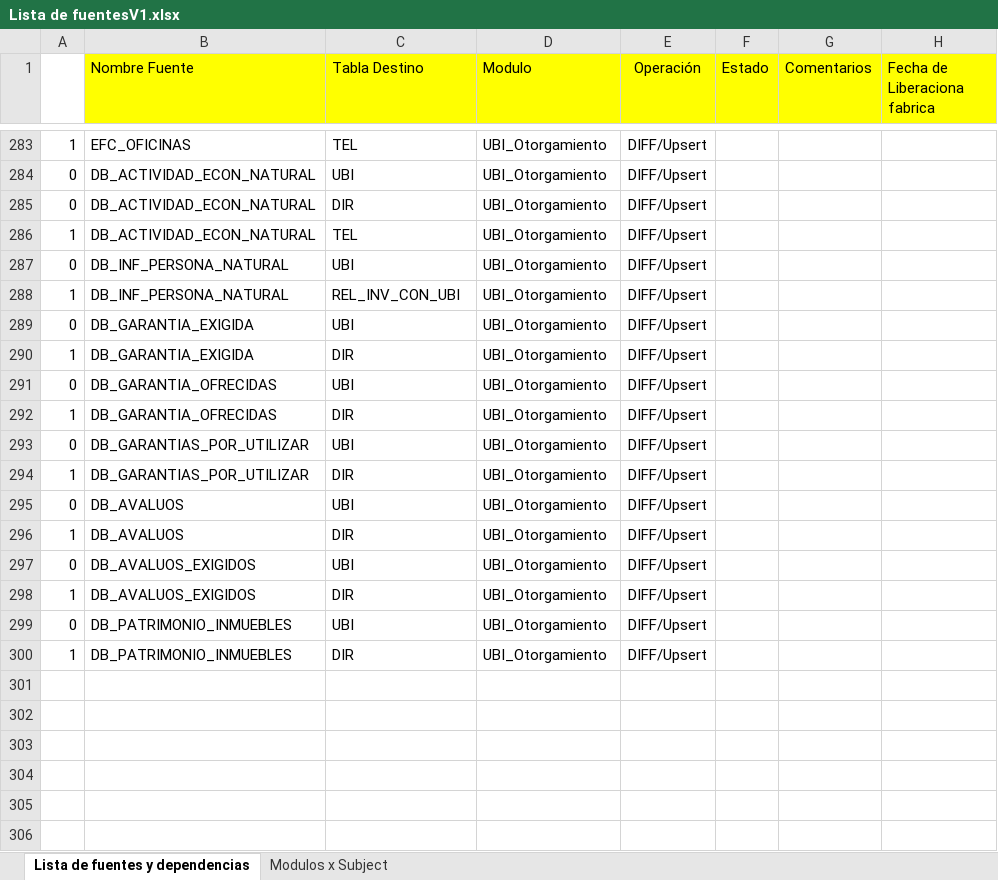
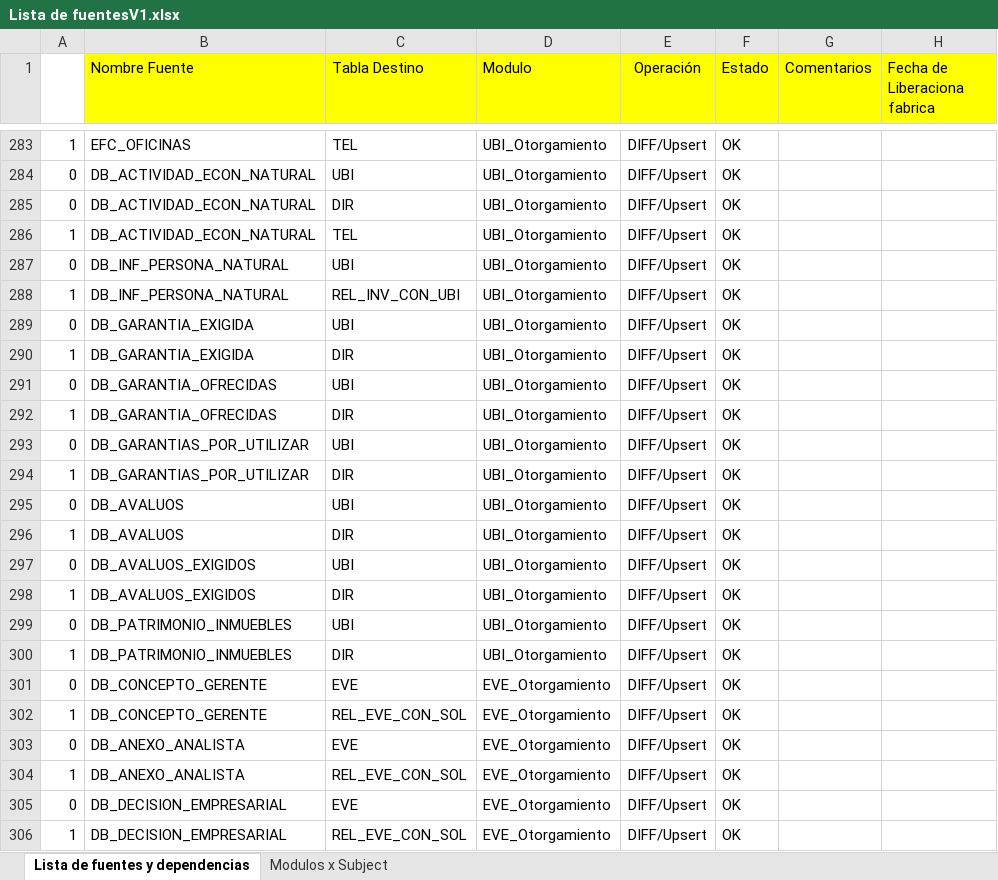
Before and after one commit to dliraFIT/dise-o-popular-dwh, an Excel workbook: Lista de fuentesV1.xlsx, sheet Lista de fuentes y dependencias, drawn as a sheet; only a part is shown, gaps mark what is left out; values as stored, in another font and other column widths than the file's, no borders; the diff covers the shown part only; the diff names each change by its address in the sheet, - before the commit and + after, or states it on an @@ line.

```diff
--- a/Lista de fuentesV1.xlsx (sheet Lista de fuentes y dependencias)
+++ b/Lista de fuentesV1.xlsx (sheet Lista de fuentes y dependencias)
-F283:F300 (Estado): (empty)
+F283:F300 (Estado): OK
+row 301: 0 | DB_CONCEPTO_GERENTE | EVE | EVE_Otorgamiento | DIFF/Upsert | OK
+row 302: 1 | DB_CONCEPTO_GERENTE | REL_EVE_CON_SOL | EVE_Otorgamiento | DIFF/Upsert | OK
+row 303: 0 | DB_ANEXO_ANALISTA | EVE | EVE_Otorgamiento | DIFF/Upsert | OK
+row 304: 1 | DB_ANEXO_ANALISTA | REL_EVE_CON_SOL | EVE_Otorgamiento | DIFF/Upsert | OK
+row 305: 0 | DB_DECISION_EMPRESARIAL | EVE | EVE_Otorgamiento | DIFF/Upsert | OK
+row 306: 1 | DB_DECISION_EMPRESARIAL | REL_EVE_CON_SOL | EVE_Otorgamiento | DIFF/Upsert | OK
```
Also changed, not shown: 54 edited cells elsewhere in this sheet.
